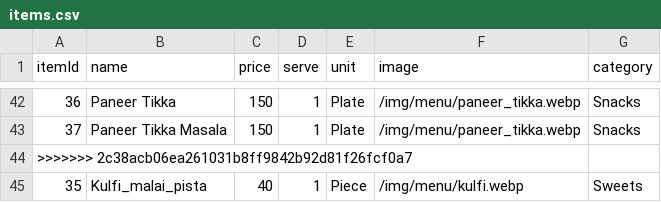
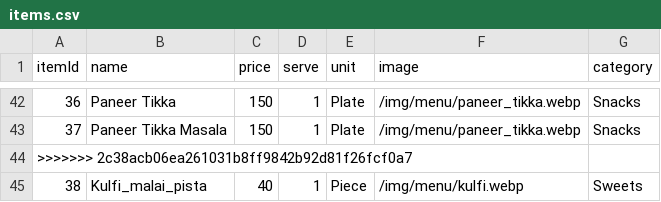
Before and after one commit to Vrushi0912/Aaswad, a CSV file: assets/csv/items.csv, drawn as a sheet; only a part is shown, gaps mark what is left out.

Commit message:
Update items.csv

```diff
--- a/assets/csv/items.csv
+++ b/assets/csv/items.csv
@@ -44,2 +44,2 @@
 >>>>>>> 2c38acb06ea261031b8ff9842b92d81f26fcf0a7
-35,Kulfi_malai_pista,40,1,Piece,/img/menu/kulfi.webp,Sweets
+38,Kulfi_malai_pista,40,1,Piece,/img/menu/kulfi.webp,Sweets
```
